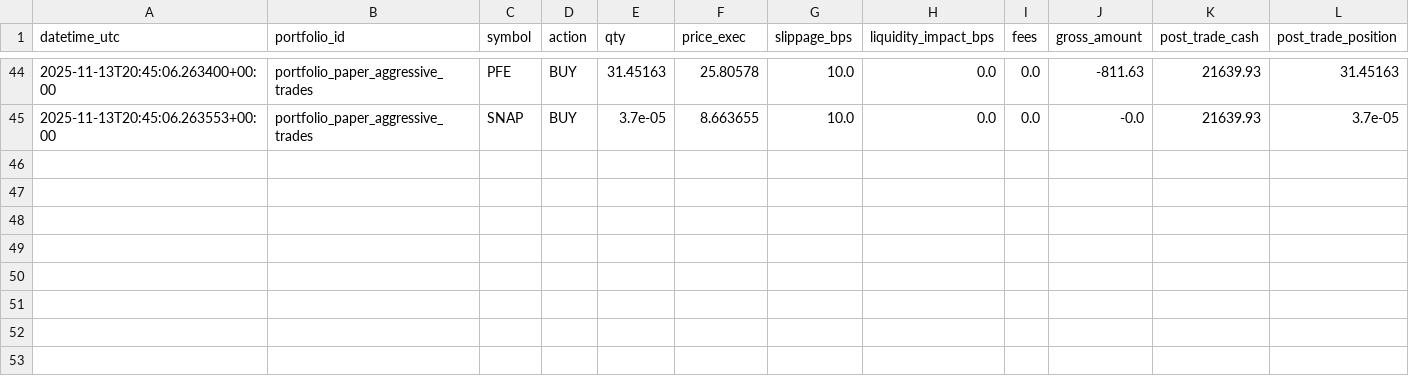
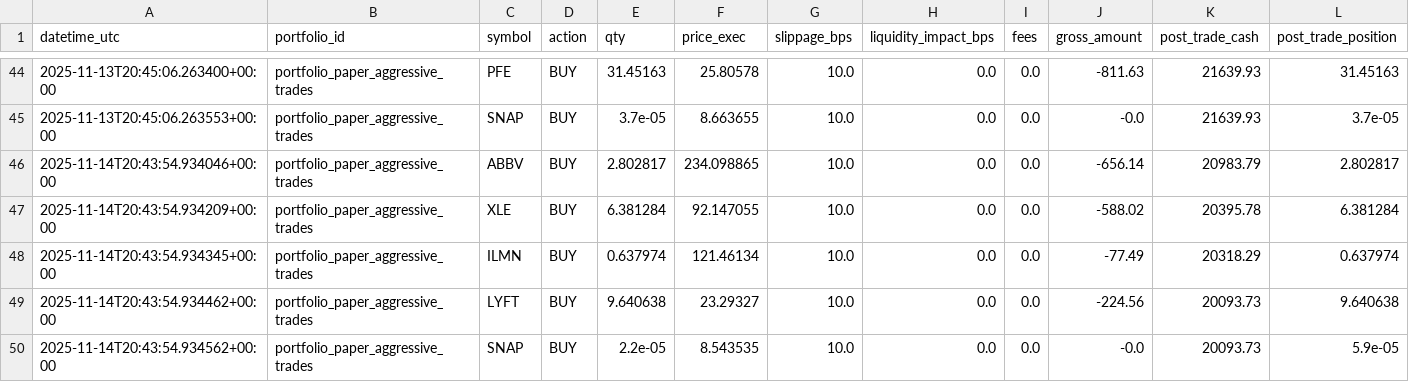
Before and after one commit to maximezac/alpacawireup, a CSV file: data/portfolios/portfolio_paper_aggressive_trades/trades_ledger.csv, drawn as a sheet; only a part is shown, gaps mark what is left out; rows hold the shown columns only; the diff names each change by its address in the sheet, - before the commit and + after, or states it on an @@ line.

```diff
--- a/data/portfolios/portfolio_paper_aggressive_trades/trades_ledger.csv
+++ b/data/portfolios/portfolio_paper_aggressive_trades/trades_ledger.csv
+row 46: 2025-11-14T20:43:54.934046+00:00 | portfolio_paper_aggressive_trades | ABBV | BUY | 2.802817 | 234.098865 | 10.0 | 0.0 | 0.0 | -656.14 | 20983.79 | 2.802817
+row 47: 2025-11-14T20:43:54.934209+00:00 | portfolio_paper_aggressive_trades | XLE | BUY | 6.381284 | 92.147055 | 10.0 | 0.0 | 0.0 | -588.02 | 20395.78 | 6.381284
+row 48: 2025-11-14T20:43:54.934345+00:00 | portfolio_paper_aggressive_trades | ILMN | BUY | 0.637974 | 121.46134 | 10.0 | 0.0 | 0.0 | -77.49 | 20318.29 | 0.637974
+row 49: 2025-11-14T20:43:54.934462+00:00 | portfolio_paper_aggressive_trades | LYFT | BUY | 9.640638 | 23.29327 | 10.0 | 0.0 | 0.0 | -224.56 | 20093.73 | 9.640638
+row 50: 2025-11-14T20:43:54.934562+00:00 | portfolio_paper_aggressive_trades | SNAP | BUY | 2.2e-05 | 8.543535 | 10.0 | 0.0 | 0.0 | -0.0 | 20093.73 | 5.9e-05
```
Also changed, not shown: data/portfolios/portfolio_max_autotrader/history.csv, data/portfolios/portfolio_max_autotrader/trades_ledger.csv, 34 other files.
